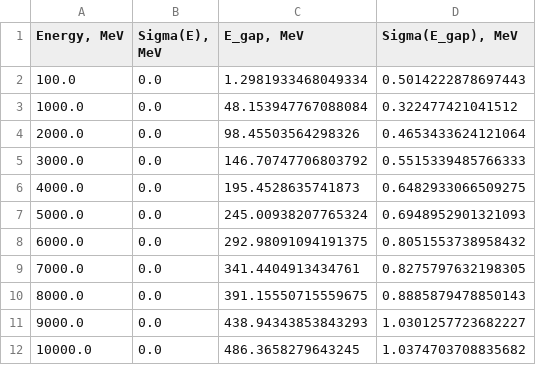
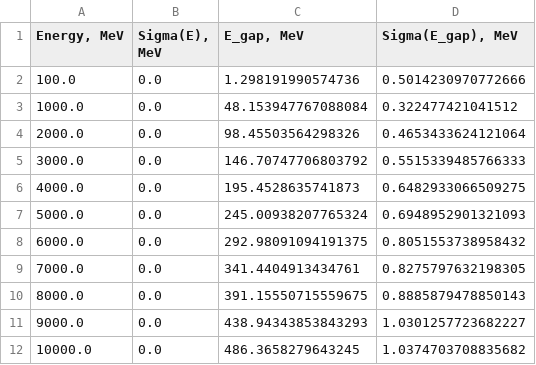
Before and after one commit to Kiarendil/geant, a CSV file: log.csv, drawn as a sheet.

```diff
--- a/log.csv
+++ b/log.csv
@@ -1,3 +1,3 @@
 "Energy, MeV","Sigma(E), MeV","E_gap, MeV","Sigma(E_gap), MeV"
-100.0,0.0,1.2981933468049334,0.5014222878697443
+100.0,0.0,1.298191990574736,0.5014230970772666
 1000.0,0.0,48.153947767088084,0.322477421041512
```
Also changed, not shown: log_red.csv, 56 other files.
